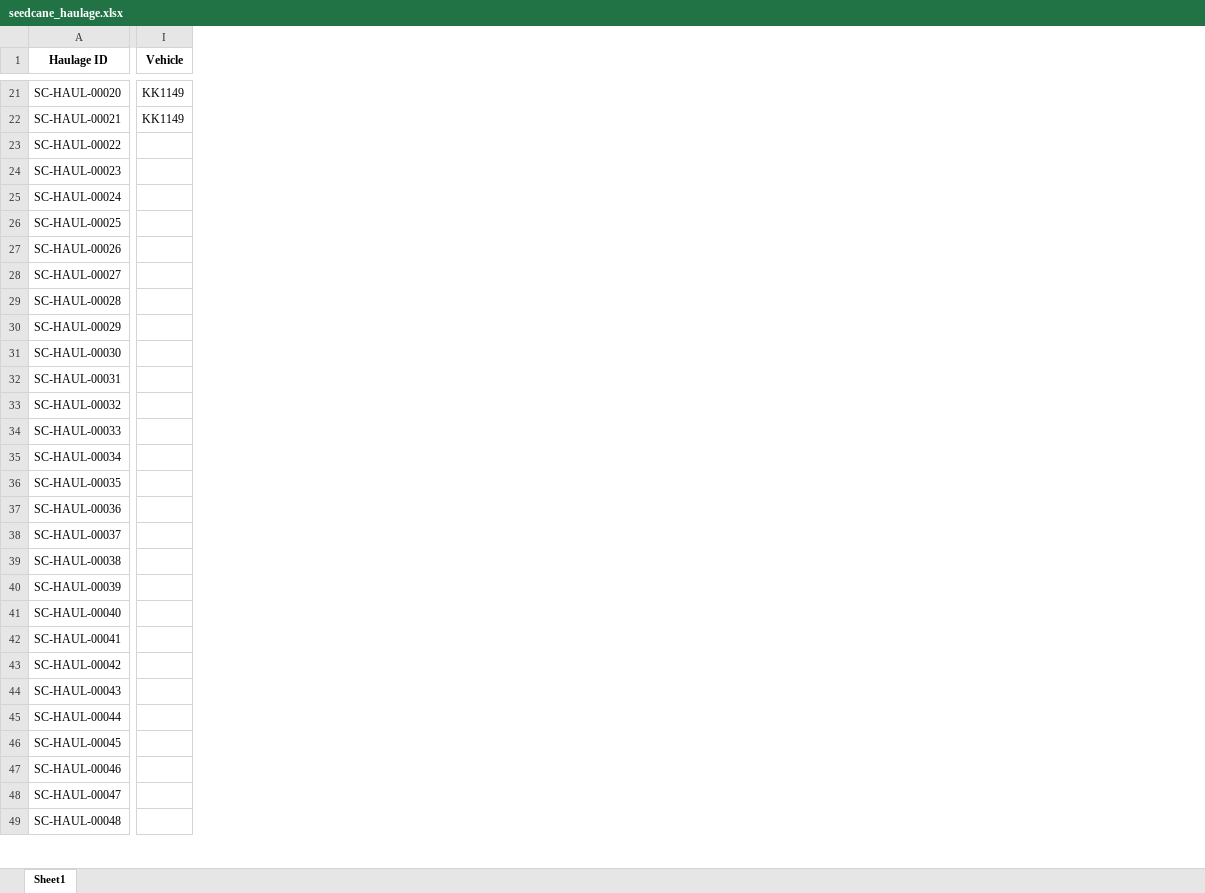
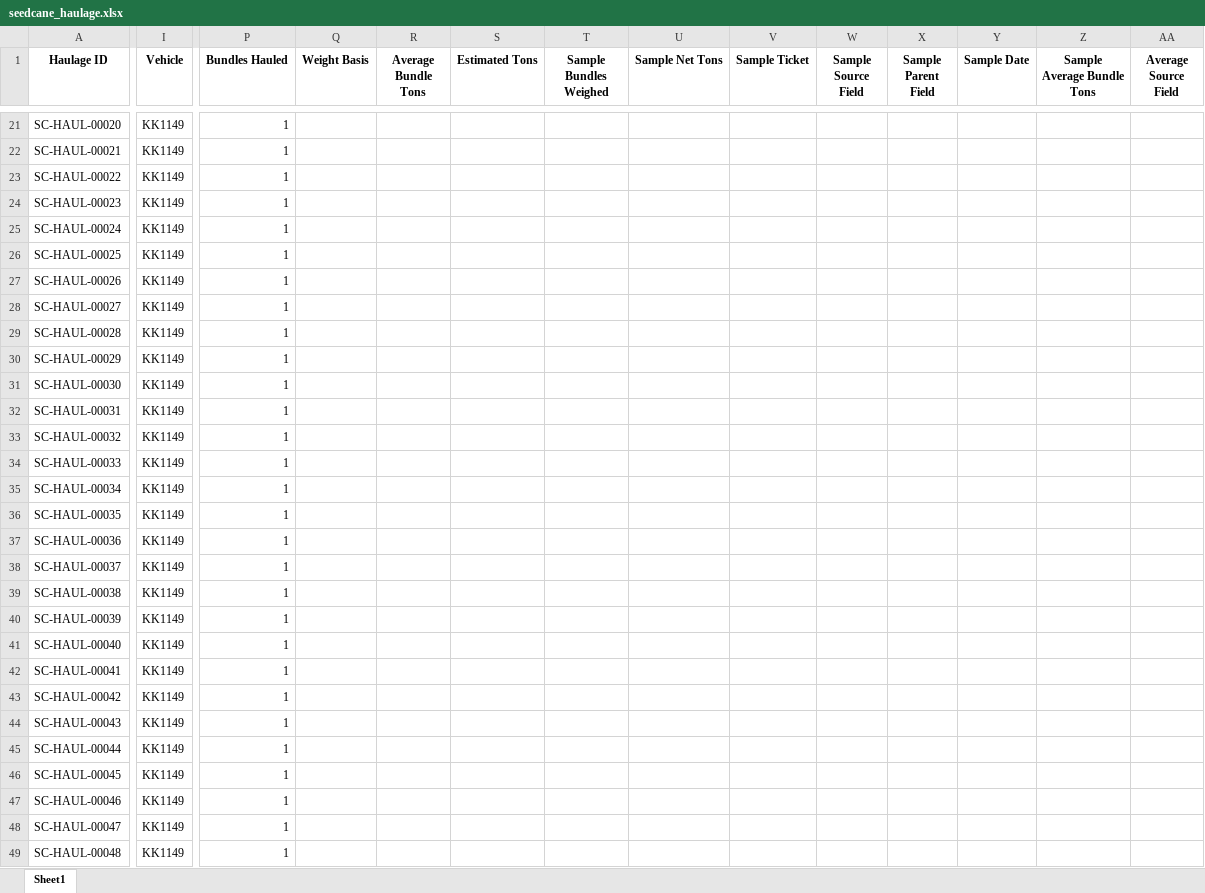
Before and after one commit to psibale/farm-management-system, an Excel workbook: data/seedcane_haulage.xlsx, sheet Sheet1, drawn as a sheet; only a part is shown, gaps mark what is left out; values as stored, in another font and other column widths than the file's, no borders; the diff covers the shown part only; the diff names each change by its address in the sheet, - before the commit and + after, or states it on an @@ line.

```diff
--- a/data/seedcane_haulage.xlsx (sheet Sheet1)
+++ b/data/seedcane_haulage.xlsx (sheet Sheet1)
+column P (Bundles Hauled), rows 21-49: all 1
+column Q (Weight Basis), empty
+column R (Average Bundle Tons), empty
+column S (Estimated Tons), empty
+column T (Sample Bundles Weighed), empty
+column U (Sample Net Tons), empty
+column V (Sample Ticket), empty
+column W (Sample Source Field), empty
+column X (Sample Parent Field), empty
+column Y (Sample Date), empty
+column Z (Sample Average Bundle Tons), empty
+column AA (Average Source Field), empty
-I23:I49 (Vehicle): (empty)
+I23:I49 (Vehicle): KK1149
```
Also changed, not shown: 2 added rows, 2 added columns, 117 edited cells and cell formats elsewhere in this sheet, data/fertilizer_records.xlsx, data/fertilizer_schedule.xlsx, 13 other files.
